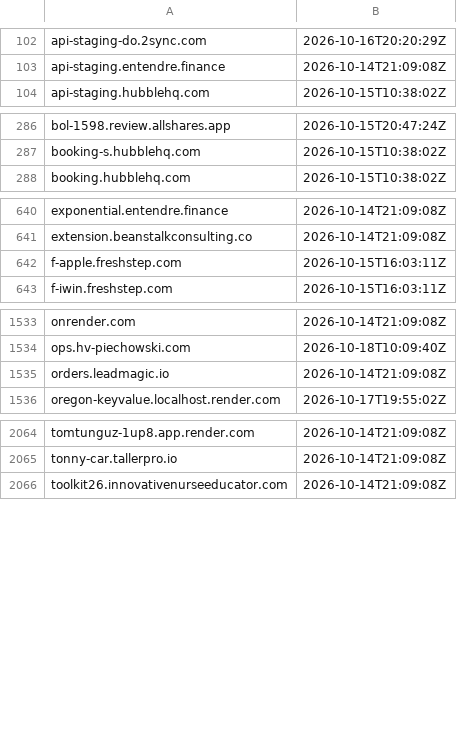
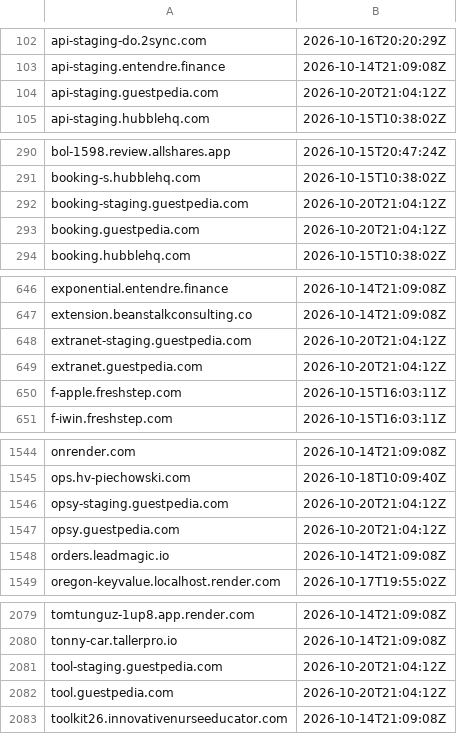
Before and after one commit to malek-alhu/marketplace-phaas-tracker, a TSV file: monitor/state/ct_pending.tsv, drawn as a sheet; only a part is shown, gaps mark what is left out; the diff covers the shown part only.

```diff
--- a/monitor/state/ct_pending.tsv
+++ b/monitor/state/ct_pending.tsv
@@ -103,2 +103,3 @@ api-staging-do.2sync.com	2026-10-16T20:20:29Z
 api-staging.entendre.finance	2026-10-14T21:09:08Z
+api-staging.guestpedia.com	2026-10-20T21:04:12Z
 api-staging.hubblehq.com	2026-10-15T10:38:02Z
@@ -287,2 +291,4 @@ bol-1598.review.allshares.app	2026-10-15T20:47:24Z
 booking-s.hubblehq.com	2026-10-15T10:38:02Z
+booking-staging.guestpedia.com	2026-10-20T21:04:12Z
+booking.guestpedia.com	2026-10-20T21:04:12Z
 booking.hubblehq.com	2026-10-15T10:38:02Z
@@ -641,2 +647,4 @@ exponential.entendre.finance	2026-10-14T21:09:08Z
 extension.beanstalkconsulting.co	2026-10-14T21:09:08Z
+extranet-staging.guestpedia.com	2026-10-20T21:04:12Z
+extranet.guestpedia.com	2026-10-20T21:04:12Z
 f-apple.freshstep.com	2026-10-15T16:03:11Z
@@ -1534,2 +1545,4 @@ onrender.com	2026-10-14T21:09:08Z
 ops.hv-piechowski.com	2026-10-18T10:09:40Z
+opsy-staging.guestpedia.com	2026-10-20T21:04:12Z
+opsy.guestpedia.com	2026-10-20T21:04:12Z
 orders.leadmagic.io	2026-10-14T21:09:08Z
@@ -2065,2 +2080,4 @@ tomtunguz-1up8.app.render.com	2026-10-14T21:09:08Z
 tonny-car.tallerpro.io	2026-10-14T21:09:08Z
+tool-staging.guestpedia.com	2026-10-20T21:04:12Z
+tool.guestpedia.com	2026-10-20T21:04:12Z
 toolkit26.innovativenurseeducator.com	2026-10-14T21:09:08Z
```
Also changed, not shown: 11 added rows elsewhere in this file, monitor/scans.csv, monitor/state/tracked_hosts.tsv, 11 other files.
